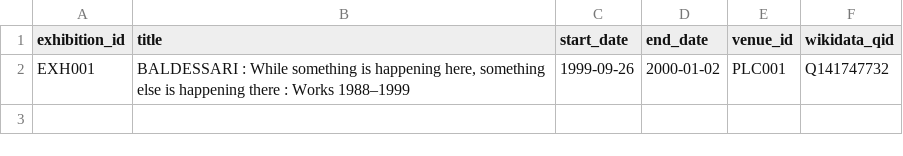
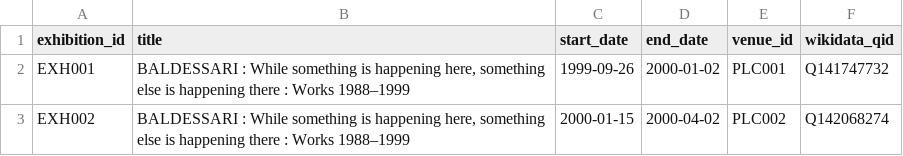
Before and after one commit to NFDI4Culture/linked-open-exhibition, a CSV file: data-models/import/exhibition.csv, drawn as a sheet.

Commit message:
data update

```diff
--- a/data-models/import/exhibition.csv
+++ b/data-models/import/exhibition.csv
@@ -2 +2,2 @@ exhibition_id,title,start_date,end_date,venue_id,wikidata_qid
 EXH001,"BALDESSARI : While something is happening here, something else is happening there : Works 1988–1999",1999-09-26,2000-01-02,PLC001,Q141747732
+EXH002,"BALDESSARI : While something is happening here, something else is happening there : Works 1988–1999",2000-01-15,2000-04-02,PLC002,Q142068274
```
Also changed, not shown: data-models/import/catalogue.csv, data-models/import/exhibition-item.csv, 9 other files.
